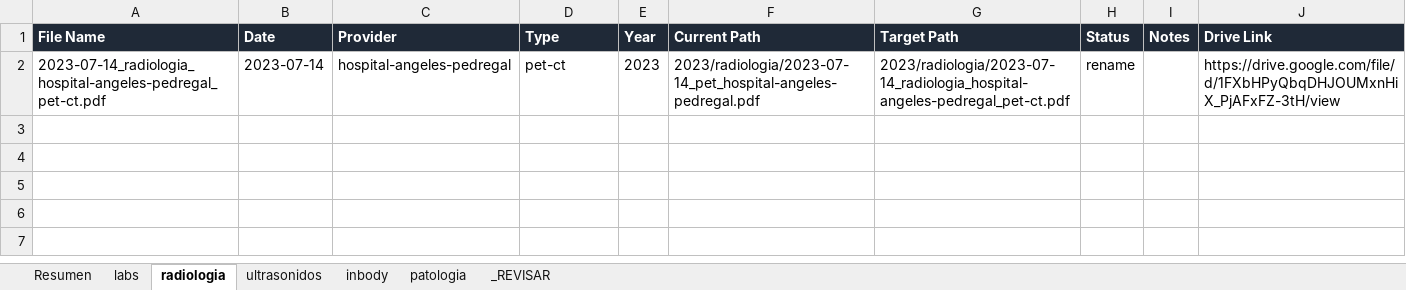
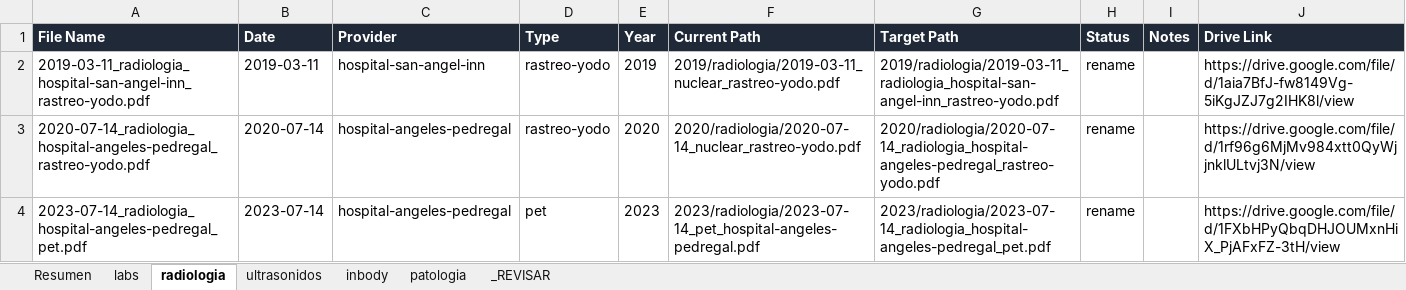
Before and after one commit to fernandomartinez-de/vital-signal-reports, an Excel workbook: tracker/master_tracker.xlsx, sheet radiologia, drawn as a sheet; values as stored, in another font and other column widths than the file's, no borders; addresses are those after the commit; the diff names each change by its address in the sheet, - before the commit and + after, or states it on an @@ line.

```diff
--- a/tracker/master_tracker.xlsx (sheet radiologia)
+++ b/tracker/master_tracker.xlsx (sheet radiologia)
+row 2: 2019-03-11_radiologia_hospital-san-angel-inn_rastreo-yodo.pdf | 2019-03-11 | hospital-san-angel-inn | rastreo-yodo | 2019 | 2019/radiologia/2019-03-11_nuclear_rastreo-yodo.pdf | 2019/radiologia/2019-03-11_radiologia_hospital-san-angel-inn_rastreo-yodo.pdf | rename |  | https://drive.google.com/file/d/1aia7BfJ-fw8149Vg-5iKgJZJ7g2IHK8l/view
+row 3: 2020-07-14_radiologia_hospital-angeles-pedregal_rastreo-yodo.pdf | 2020-07-14 | hospital-angeles-pedregal | rastreo-yodo | 2020 | 2020/radiologia/2020-07-14_nuclear_rastreo-yodo.pdf | 2020/radiologia/2020-07-14_radiologia_hospital-angeles-pedregal_rastreo-yodo.pdf | rename |  | https://drive.google.com/file/d/1rf96g6MjMv984xtt0QyWjjnklULtvj3N/view
-A4 (File Name): 2023-07-14_radiologia_hospital-angeles-pedregal_pet-ct.pdf
+A4 (File Name): 2023-07-14_radiologia_hospital-angeles-pedregal_pet.pdf
-D4 (Type): pet-ct
+D4 (Type): pet
-G4 (Target Path): 2023/radiologia/2023-07-14_radiologia_hospital-angeles-pedregal_pet-ct.pdf
+G4 (Target Path): 2023/radiologia/2023-07-14_radiologia_hospital-angeles-pedregal_pet.pdf
```
Also changed, not shown: sheet _REVISAR, sheet ultrasonidos, sheet labs, sheet patologia, sheet Resumen, sheet inbody.
